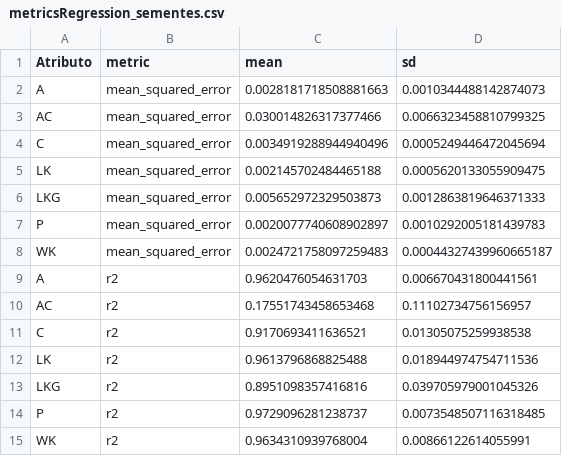
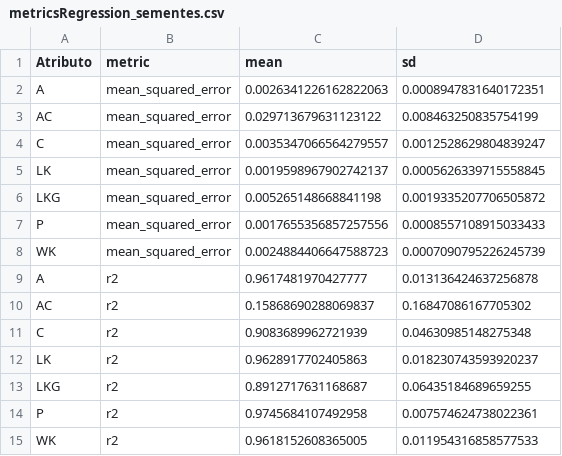
Before and after one commit to luciaemiliaeu/LabelRegression, a CSV file: metricsRegression_sementes.csv, drawn as a sheet.

```diff
--- a/metricsRegression_sementes.csv
+++ b/metricsRegression_sementes.csv
@@ -1,15 +1,15 @@
 Atributo,metric,mean,sd
-A,mean_squared_error,0.0028181718508881663,0.0010344488142874073
-AC,mean_squared_error,0.030014826317377466,0.0066323458810799325
-C,mean_squared_error,0.0034919288944940496,0.0005249446472045694
-LK,mean_squared_error,0.002145702484465188,0.0005620133055909475
-LKG,mean_squared_error,0.005652972329503873,0.0012863819646371333
-P,mean_squared_error,0.0020077740608902897,0.0010292005181439783
-WK,mean_squared_error,0.0024721758097259483,0.00044327439960665187
-A,r2,0.9620476054631703,0.006670431800441561
-AC,r2,0.17551743458653468,0.11102734756156957
-C,r2,0.9170693411636521,0.01305075259938538
-LK,r2,0.9613796868825488,0.018944974754711536
-LKG,r2,0.8951098357416816,0.039705979001045326
-P,r2,0.9729096281238737,0.0073548507116318485
-WK,r2,0.9634310939768004,0.00866122614055991
+A,mean_squared_error,0.0026341226162822063,0.0008947831640172351
+AC,mean_squared_error,0.029713679631123122,0.008463250835754199
+C,mean_squared_error,0.0035347066564279557,0.0012528629804839247
+LK,mean_squared_error,0.0019598967902742137,0.0005626339715558845
+LKG,mean_squared_error,0.005265148668841198,0.0019335207706505872
+P,mean_squared_error,0.0017655356857257556,0.0008557108915033433
+WK,mean_squared_error,0.0024884406647588723,0.0007090795226245739
+A,r2,0.9617481970427777,0.013136424637256878
+AC,r2,0.15868690288069837,0.16847086167705302
+C,r2,0.9083689962721939,0.04630985148275348
+LK,r2,0.9628917702405863,0.018230743593920237
+LKG,r2,0.8912717631168687,0.06435184689659255
+P,r2,0.9745684107492958,0.007574624738022361
+WK,r2,0.9618152608365005,0.011954316858577533
```
Also changed, not shown: erroRegression_iris.csv, erroRegression_sementes.csv, 29 other files.
